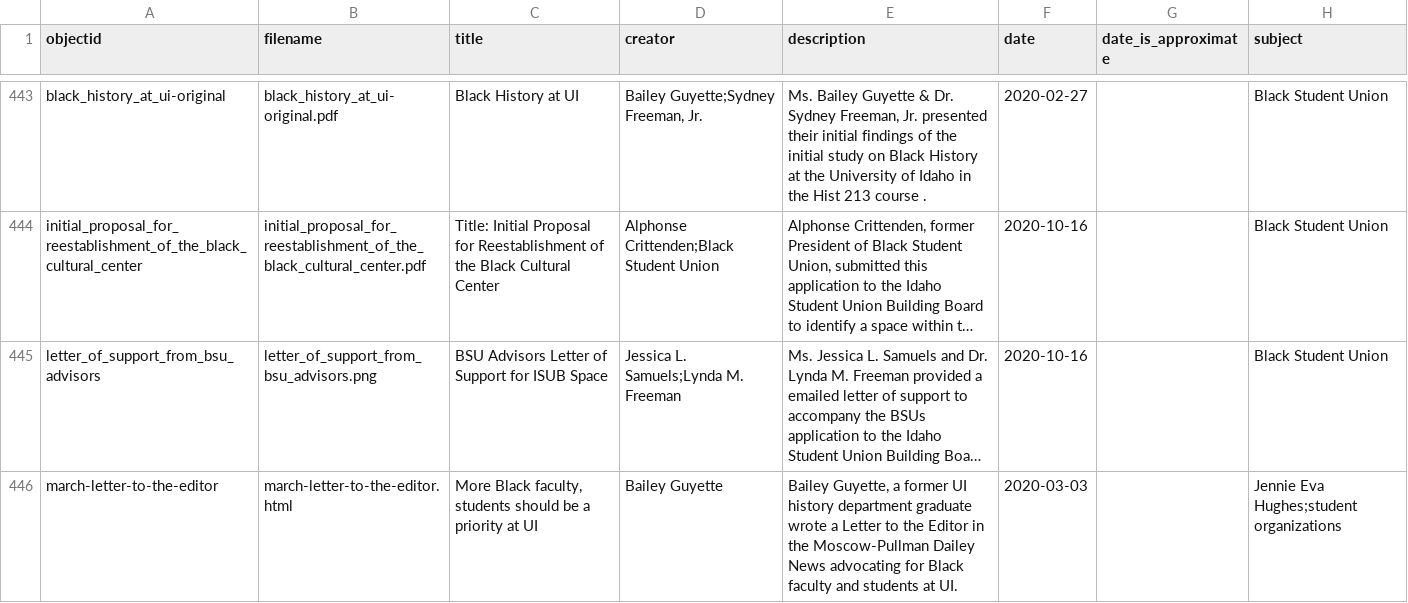
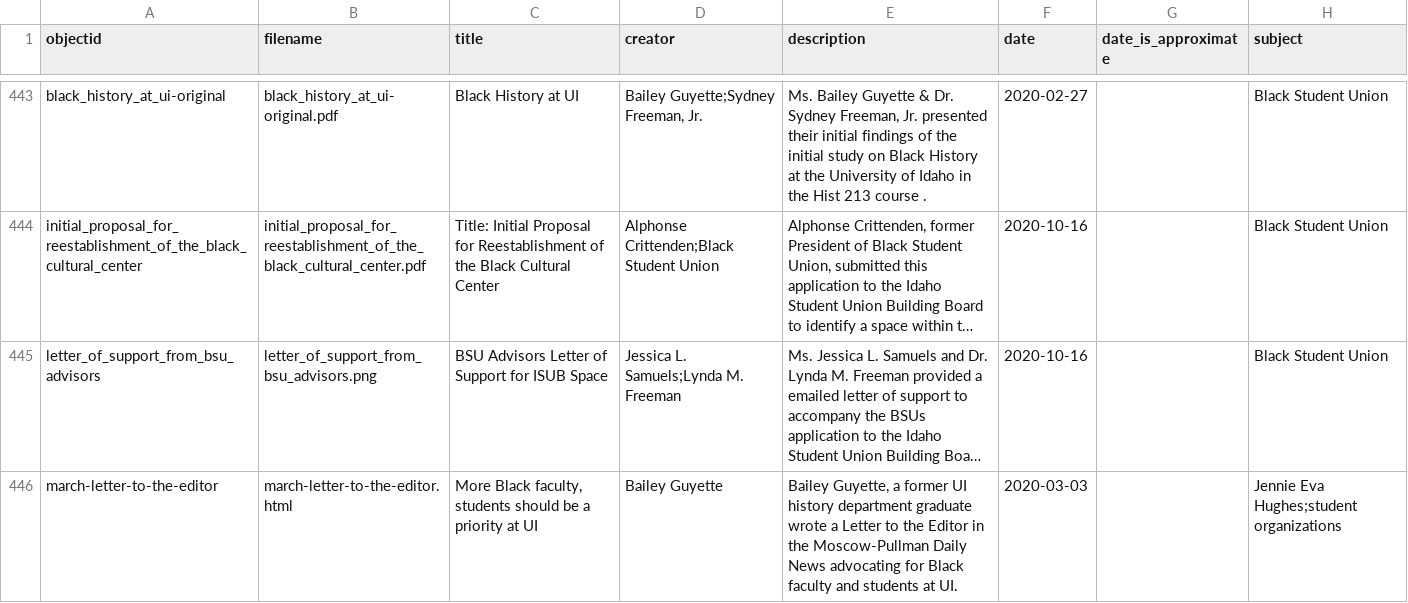
Before and after one commit to dcnb/bhrle, a CSV file: _data/uiblackhistory.csv, drawn as a sheet; only a part is shown, gaps mark what is left out; long unchanged cells end in …; the diff covers the shown part only; the diff names each change by its address in the sheet, - before the commit and + after, or states it on an @@ line.

```diff
--- a/_data/uiblackhistory.csv
+++ b/_data/uiblackhistory.csv
-E446 (description): …the Moscow-Pullman Dailey News advocating…
+E446 (description): …the Moscow-Pullman Daily News advocating…
```
Also changed, not shown: 1 added row elsewhere in this file, objects/object_list.csv, 3 other files.
